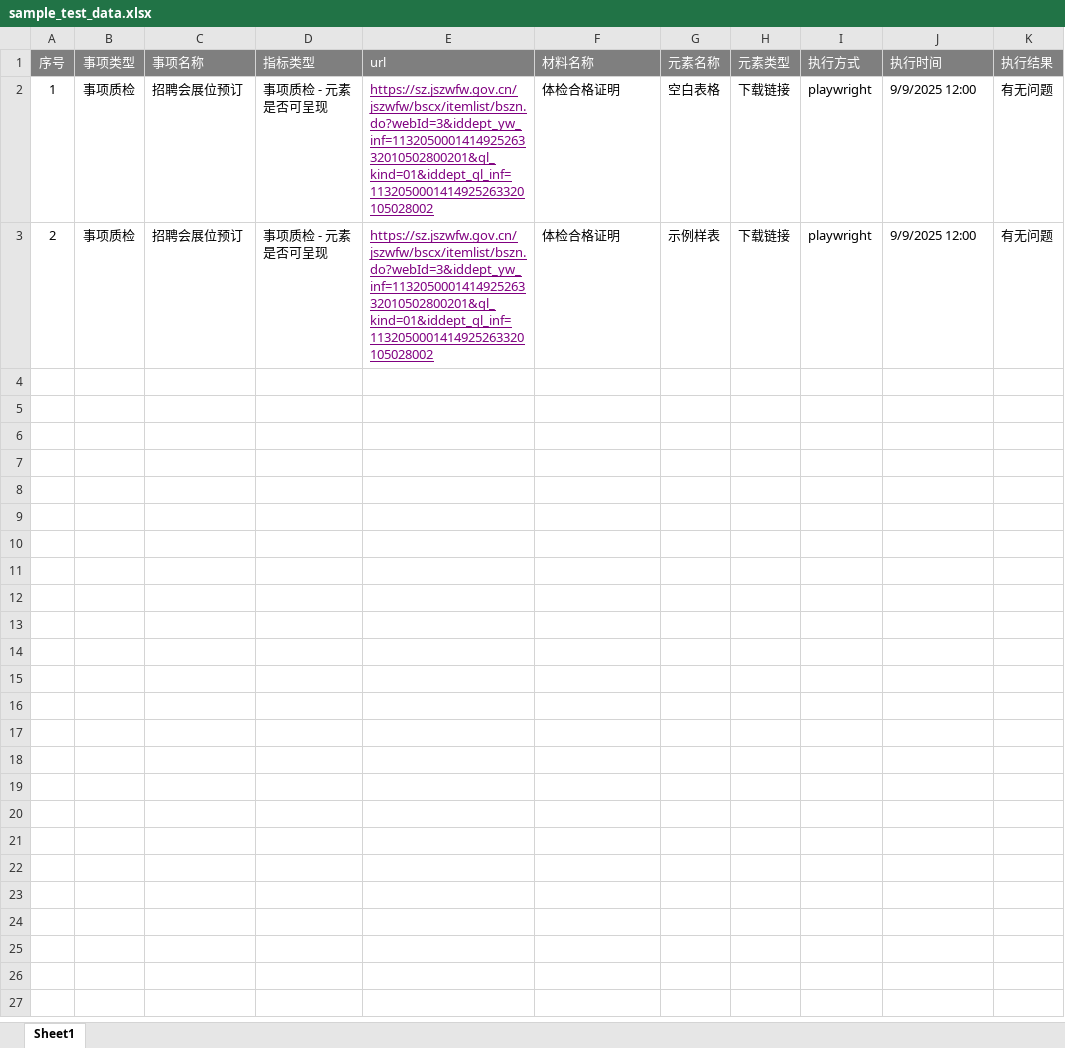
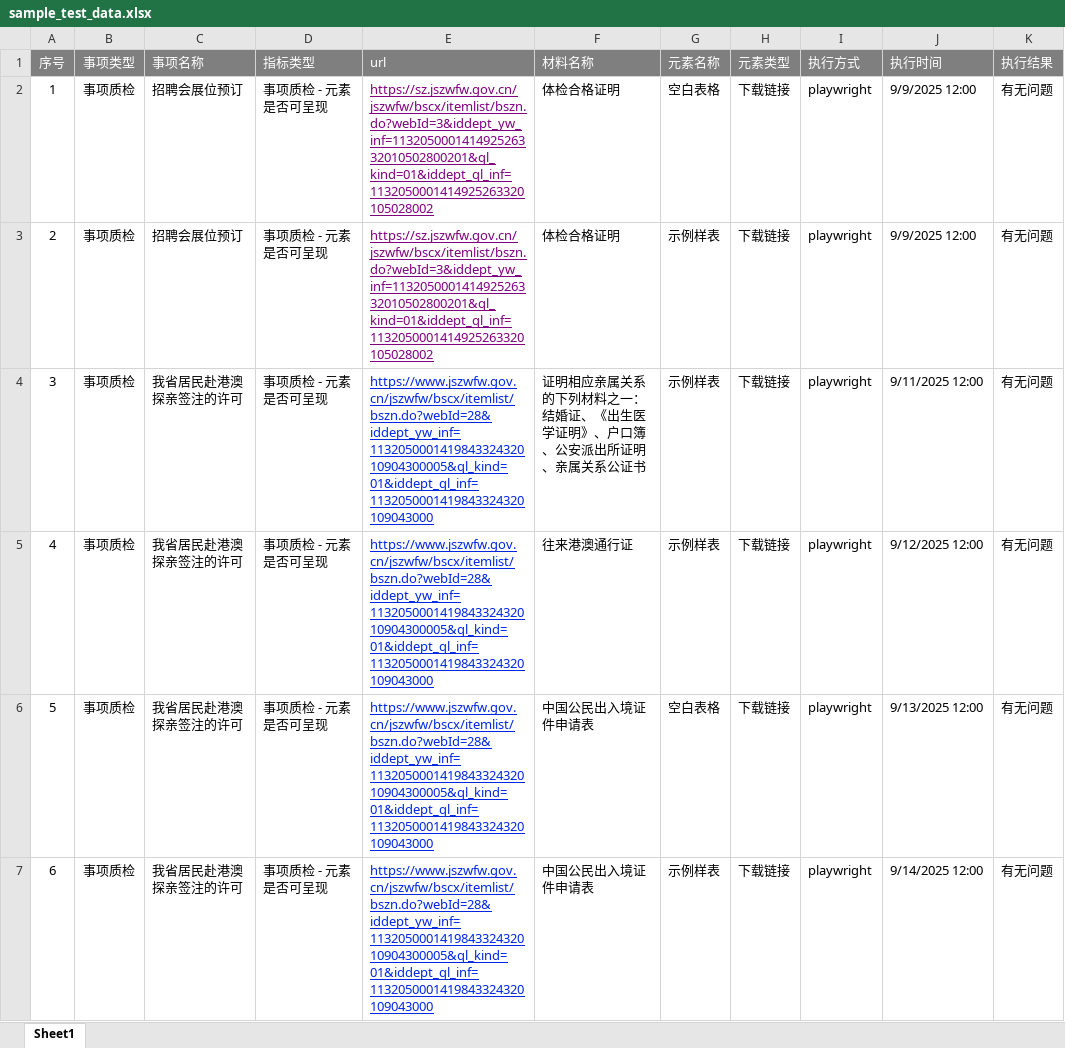
Before and after one commit to mg1094/playwright_batch_downloader, an Excel workbook: sample_test_data.xlsx, sheet Sheet1, drawn as a sheet; only a part is shown; values as stored, in another font and other column widths than the file's, no borders; the diff covers the shown part only; the diff names each change by its address in the sheet, - before the commit and + after, or states it on an @@ line.

```diff
--- a/sample_test_data.xlsx (sheet Sheet1)
+++ b/sample_test_data.xlsx (sheet Sheet1)
+row 4: 3 | 事项质检 | 我省居民赴港澳探亲签注的许可 | 事项质检 - 元素是否可呈现 | https://www.jszwfw.gov.cn/jszwfw/bscx/itemlist/bszn.do?webId=28&iddept_yw_inf=113205000141984332432010904300005&ql_kind=01&iddept_ql_inf=1132050001419843324320109043000 | 证明相应亲属关系的下列材料之一：结婚证、《出生医学证明》、户口簿、公安派出所证明、亲属关系公证书 | 示例样表 | 下载链接 | playwright | 9/11/2025 12:00 | 有无问题
+row 5: 4 | 事项质检 | 我省居民赴港澳探亲签注的许可 | 事项质检 - 元素是否可呈现 | https://www.jszwfw.gov.cn/jszwfw/bscx/itemlist/bszn.do?webId=28&iddept_yw_inf=113205000141984332432010904300005&ql_kind=01&iddept_ql_inf=1132050001419843324320109043000 | 往来港澳通行证 | 示例样表 | 下载链接 | playwright | 9/12/2025 12:00 | 有无问题
+row 6: 5 | 事项质检 | 我省居民赴港澳探亲签注的许可 | 事项质检 - 元素是否可呈现 | https://www.jszwfw.gov.cn/jszwfw/bscx/itemlist/bszn.do?webId=28&iddept_yw_inf=113205000141984332432010904300005&ql_kind=01&iddept_ql_inf=1132050001419843324320109043000 | 中国公民出入境证件申请表 | 空白表格 | 下载链接 | playwright | 9/13/2025 12:00 | 有无问题
+row 7: 6 | 事项质检 | 我省居民赴港澳探亲签注的许可 | 事项质检 - 元素是否可呈现 | https://www.jszwfw.gov.cn/jszwfw/bscx/itemlist/bszn.do?webId=28&iddept_yw_inf=113205000141984332432010904300005&ql_kind=01&iddept_ql_inf=1132050001419843324320109043000 | 中国公民出入境证件申请表 | 示例样表 | 下载链接 | playwright | 9/14/2025 12:00 | 有无问题
```
Also changed, not shown: 4 added rows elsewhere in this sheet, 1 other file.
